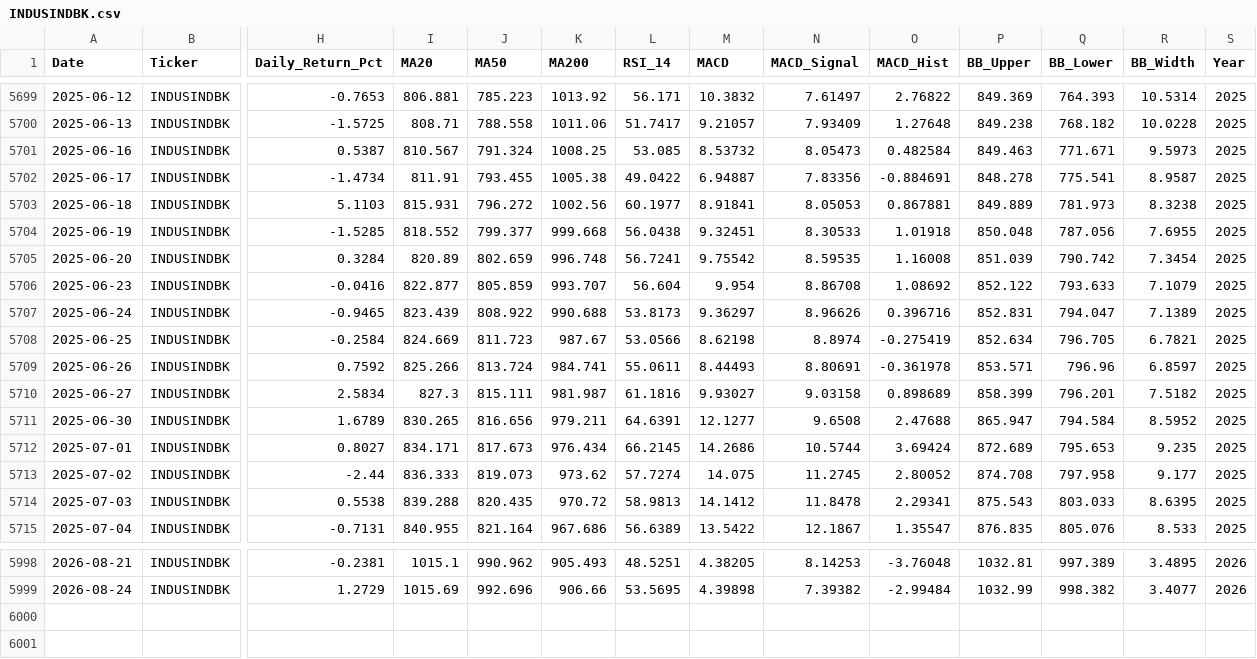
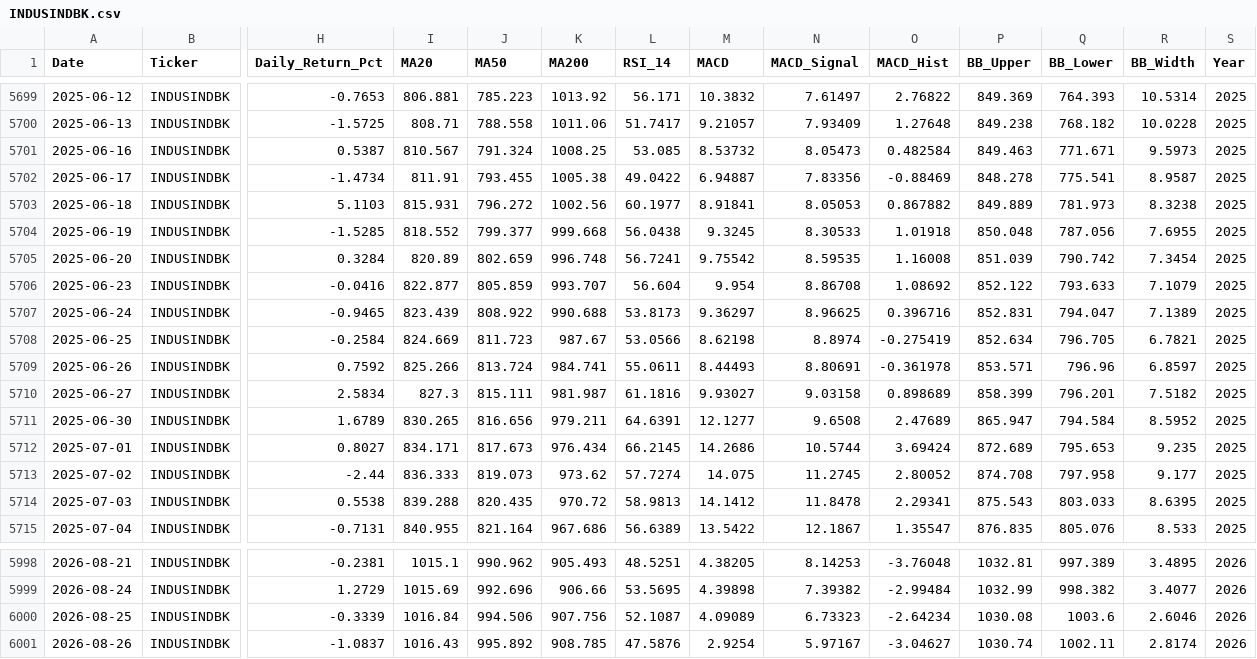
Before and after one commit to wimpypython/nifty-stock-intelligence, a CSV file: data/historical/INDUSINDBK.csv, drawn as a sheet; only a part is shown, gaps mark what is left out; rows hold the shown columns only; the diff covers the shown part only; the diff names each change by its address in the sheet, - before the commit and + after, or states it on an @@ line.

```diff
--- a/data/historical/INDUSINDBK.csv
+++ b/data/historical/INDUSINDBK.csv
-O5702 (MACD_Hist): -0.884691
+O5702 (MACD_Hist): -0.88469
-O5703 (MACD_Hist): 0.867881
+O5703 (MACD_Hist): 0.867882
-M5704 (MACD): 9.32451
+M5704 (MACD): 9.3245
-N5707 (MACD_Signal): 8.96626
+N5707 (MACD_Signal): 8.96625
-O5711 (MACD_Hist): 2.47688
+O5711 (MACD_Hist): 2.47689
+row 6000: 2026-08-25 | INDUSINDBK | -0.3339 | 1016.84 | 994.506 | 907.756 | 52.1087 | 4.09089 | 6.73323 | -2.64234 | 1030.08 | 1003.6 | 2.6046 | 2026
+row 6001: 2026-08-26 | INDUSINDBK | -1.0837 | 1016.43 | 995.892 | 908.785 | 47.5876 | 2.9254 | 5.97167 | -3.04627 | 1030.74 | 1002.11 | 2.8174 | 2026
```
Also changed, not shown: 28 edited cells elsewhere in this file, data/historical/ASIANPAINT.csv, data/historical/GRASIM.csv, 50 other files.
